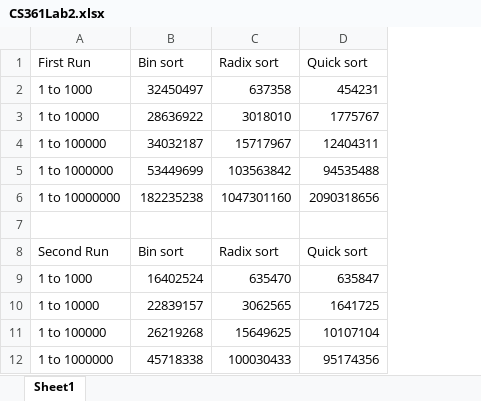
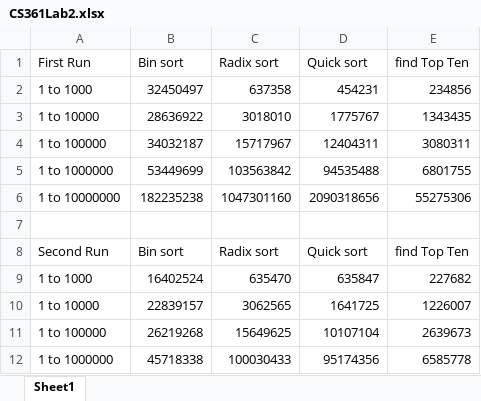
Before and after one commit to nastark519/CS361, an Excel workbook: nstarklab2/CS361Lab2.xlsx, sheet Sheet1, drawn as a sheet; only a part is shown; values as stored, in another font and other column widths than the file's, no borders; charts and pictures not drawn; the diff names each change by its address in the sheet, - before the commit and + after, or states it on an @@ line.

```diff
--- a/nstarklab2/CS361Lab2.xlsx (sheet Sheet1)
+++ b/nstarklab2/CS361Lab2.xlsx (sheet Sheet1)
+column E (find Top Ten), rows 2-12: 234856 | 1343435 | 3080311 | 6801755 | 55275306 |  | find Top Ten | 227682 | 1226007 | 2639673 | 6585778
```
Also changed, not shown: charts or pictures, 3 other files.
